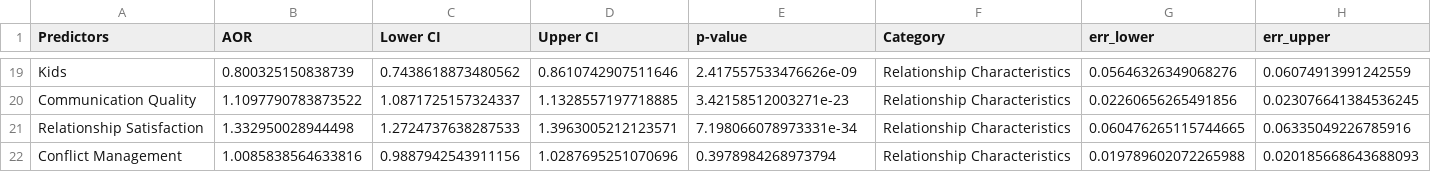
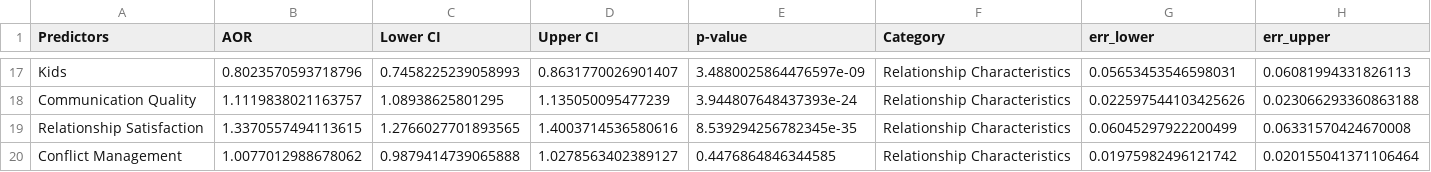
Before and after one commit to EdgardoCS/touchCouples, a CSV file: source/predictors_satisfaction.csv, drawn as a sheet; only a part is shown, gaps mark what is left out; addresses are those after the commit; the diff covers the shown part only; the diff names each change by its address in the sheet, - before the commit and + after, or states it on an @@ line.

```diff
--- a/source/predictors_satisfaction.csv
+++ b/source/predictors_satisfaction.csv
-B17 (AOR): 0.800325150838739
+B17 (AOR): 0.8023570593718796
-C17 (Lower CI): 0.7438618873480562
+C17 (Lower CI): 0.7458225239058993
-D17 (Upper CI): 0.8610742907511646
+D17 (Upper CI): 0.8631770026901407
-E17 (p-value): 2.417557533476626e-09
+E17 (p-value): 3.4880025864476597e-09
-G17 (err_lower): 0.05646326349068276
+G17 (err_lower): 0.05653453546598031
-H17 (err_upper): 0.06074913991242559
+H17 (err_upper): 0.06081994331826113
-B18 (AOR): 1.1097790783873522
+B18 (AOR): 1.1119838021163757
-C18 (Lower CI): 1.0871725157324337
+C18 (Lower CI): 1.08938625801295
-D18 (Upper CI): 1.1328557197718885
+D18 (Upper CI): 1.135050095477239
-E18 (p-value): 3.42158512003271e-23
+E18 (p-value): 3.944807648437393e-24
-G18 (err_lower): 0.02260656265491856
+G18 (err_lower): 0.022597544103425626
-H18 (err_upper): 0.023076641384536245
+H18 (err_upper): 0.023066293360863188
-B19 (AOR): 1.332950028944498
+B19 (AOR): 1.3370557494113615
-C19 (Lower CI): 1.2724737638287533
+C19 (Lower CI): 1.2766027701893565
-D19 (Upper CI): 1.3963005212123571
+D19 (Upper CI): 1.4003714536580616
-E19 (p-value): 7.198066078973331e-34
+E19 (p-value): 8.539294256782345e-35
-G19 (err_lower): 0.060476265115744665
+G19 (err_lower): 0.06045297922200499
-H19 (err_upper): 0.06335049226785916
+H19 (err_upper): 0.06331570424670008
-B20 (AOR): 1.0085838564633816
+B20 (AOR): 1.0077012988678062
-C20 (Lower CI): 0.9887942543911156
+C20 (Lower CI): 0.9879414739065888
-D20 (Upper CI): 1.0287695251070696
+D20 (Upper CI): 1.0278563402389127
-E20 (p-value): 0.3978984268973794
+E20 (p-value): 0.4476864846344585
-G20 (err_lower): 0.019789602072265988
+G20 (err_lower): 0.01975982496121742
-H20 (err_upper): 0.020185668643688093
+H20 (err_upper): 0.020155041371106464
```
Also changed, not shown: 2 removed rows and 90 edited cells elsewhere in this file, 14 other files.
